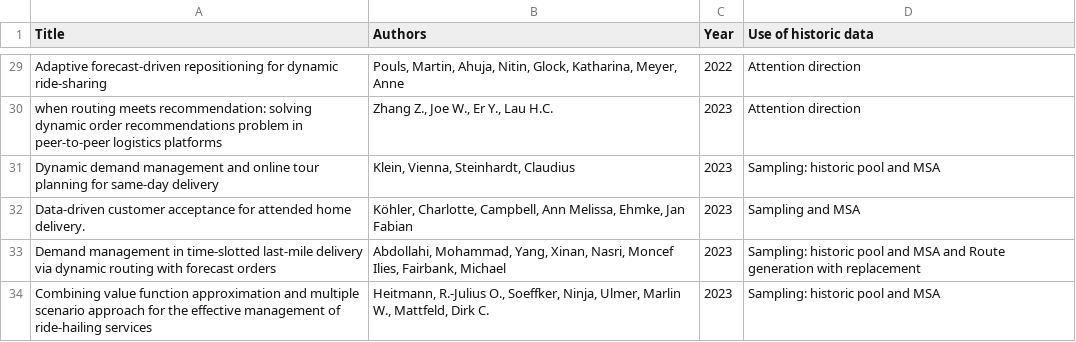
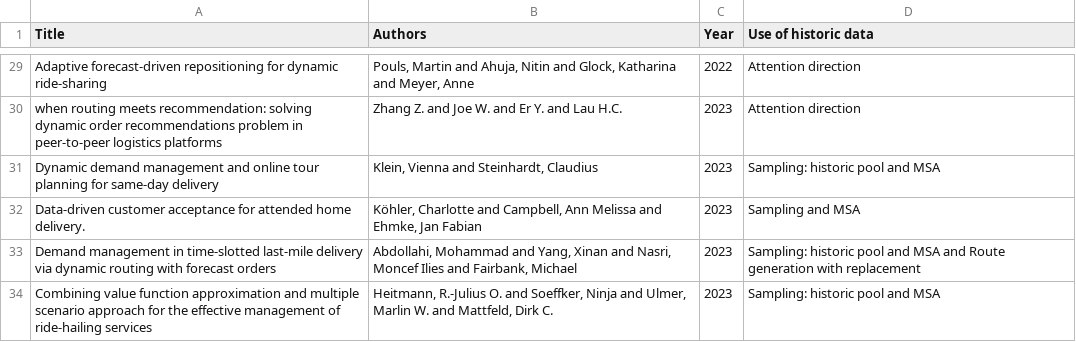
Before and after one commit to BusterCo/ThesisPublic, a CSV file: Literature Review/DPDP on prediction.csv, drawn as a sheet; only a part is shown, gaps mark what is left out; the diff covers the shown part only; the diff names each change by its address in the sheet, - before the commit and + after, or states it on an @@ line.

```diff
--- a/Literature Review/DPDP on prediction.csv
+++ b/Literature Review/DPDP on prediction.csv
-B29 (Authors): Pouls, Martin, Ahuja, Nitin, Glock, Katharina, Meyer, Anne
+B29 (Authors): Pouls, Martin and Ahuja, Nitin and Glock, Katharina and Meyer, Anne
-B30 (Authors): Zhang Z., Joe W., Er Y., Lau H.C.
+B30 (Authors): Zhang Z. and Joe W. and Er Y. and Lau H.C.
-B31 (Authors): Klein, Vienna, Steinhardt, Claudius
+B31 (Authors): Klein, Vienna and Steinhardt, Claudius
-B32 (Authors): Köhler, Charlotte, Campbell, Ann Melissa, Ehmke, Jan…
+B32 (Authors): Köhler, Charlotte and Campbell, Ann Melissa and Ehmke, Jan…
-B33 (Authors): Abdollahi, Mohammad, Yang, Xinan, Nasri, Moncef Ilies, Fairbank, Michael
+B33 (Authors): Abdollahi, Mohammad and Yang, Xinan and Nasri, Moncef Ilies and Fairbank, Michael
-B34 (Authors): Heitmann, R.-Julius O., Soeffker, Ninja, Ulmer, Marlin W., Mattfeld, Dirk…
+B34 (Authors): Heitmann, R.-Julius O. and Soeffker, Ninja and Ulmer, Marlin W. and Mattfeld, Dirk…
```
Also changed, not shown: 20 edited cells elsewhere in this file.
